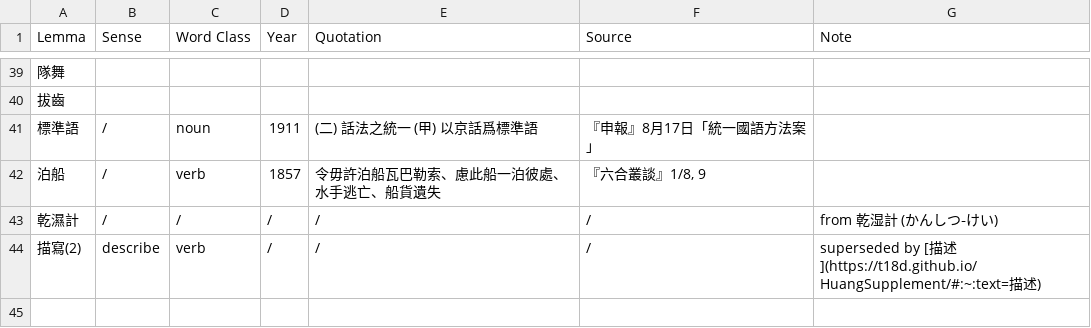
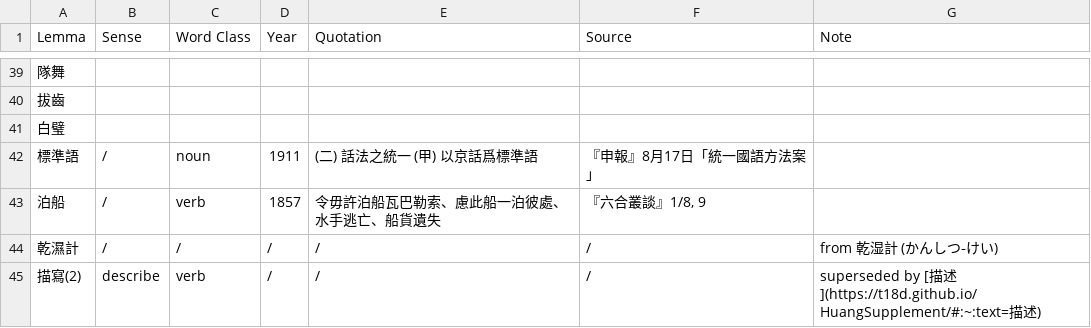
Before and after one commit to t18d/HuangSupplement, a CSV file: obsolete.csv, drawn as a sheet; only a part is shown, gaps mark what is left out; the diff names each change by its address in the sheet, - before the commit and + after, or states it on an @@ line.

Commit message:
Add 白壁.csv

```diff
--- a/obsolete.csv
+++ b/obsolete.csv
+row 41: 白璧
```
